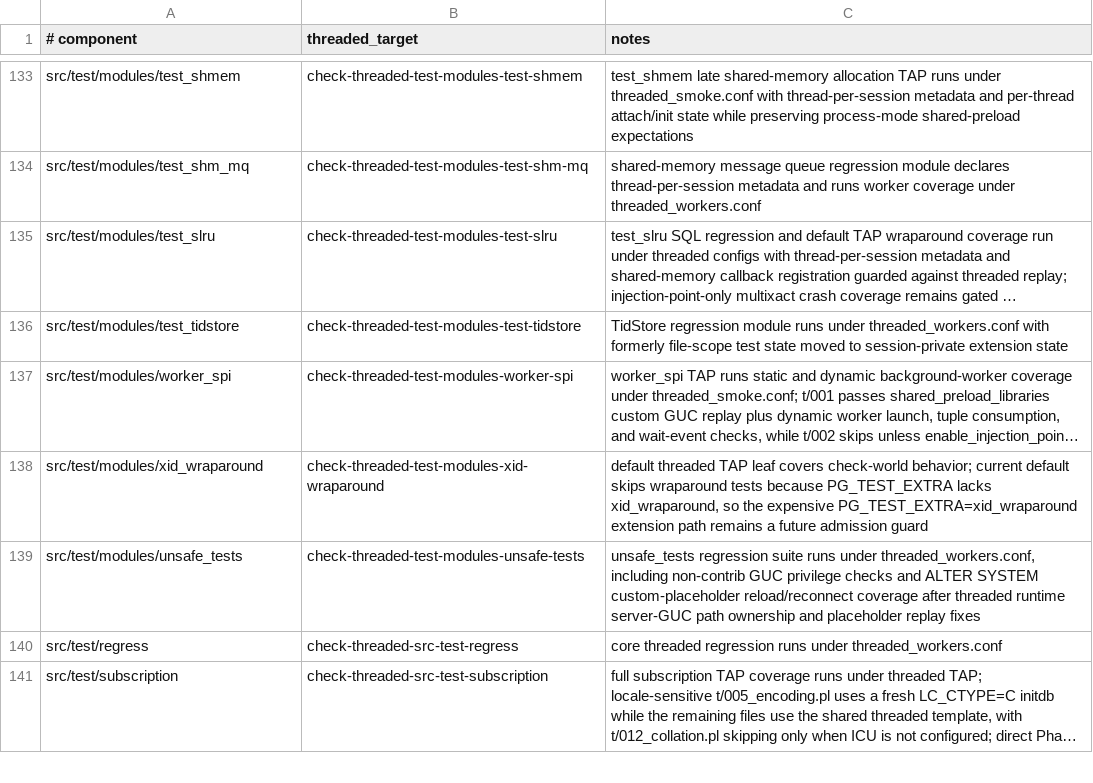
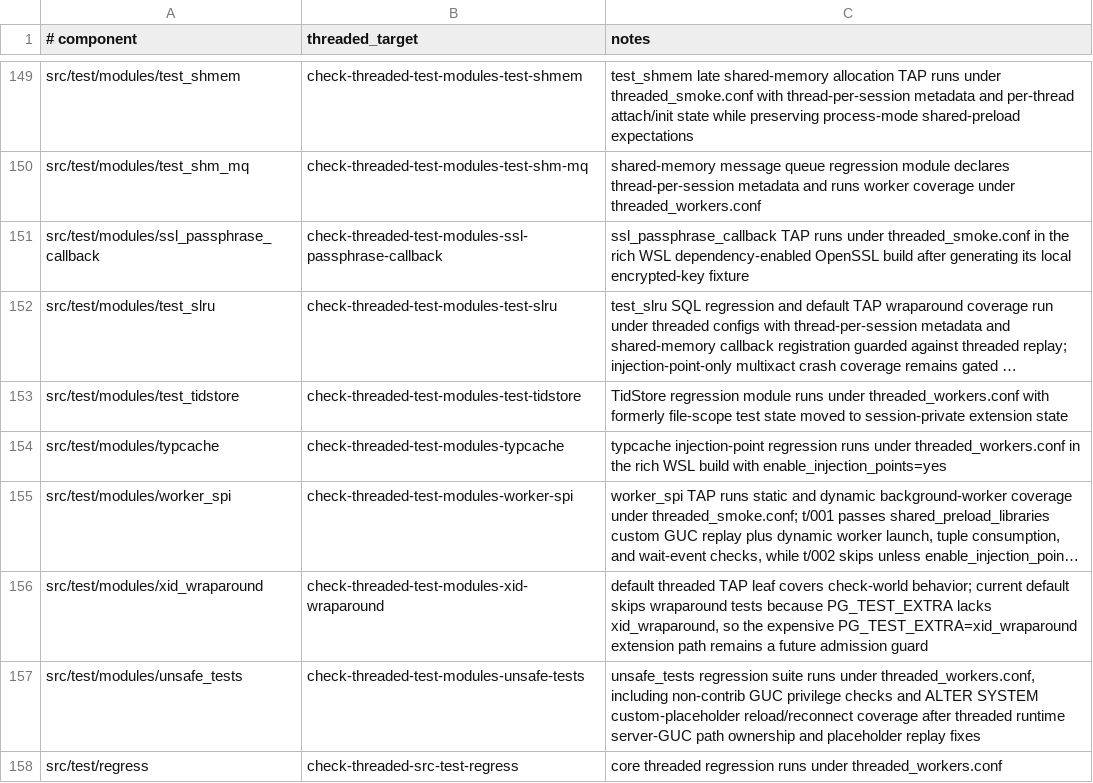
Before and after one commit to samwillis/multithreaded-postgres, a TSV file: plan_docs/MULTITHREADED_PHASE16_COVERED_COMPONENTS.tsv, drawn as a sheet; only a part is shown, gaps mark what is left out; the shorter side is filled out with more unchanged rows; long unchanged cells end in …; the diff covers the shown part only; the diff names each change by its address in the sheet, - before the commit and + after, or states it on an @@ line.

Commit message:
Complete Phase 16 threaded world gate

```diff
--- a/plan_docs/MULTITHREADED_PHASE16_COVERED_COMPONENTS.tsv
+++ b/plan_docs/MULTITHREADED_PHASE16_COVERED_COMPONENTS.tsv
+row 151: src/test/modules/ssl_passphrase_callback | check-threaded-test-modules-ssl-passphrase-callback | ssl_passphrase_callback TAP runs under threaded_smoke.conf in the rich WSL dependency-enabled OpenSSL build after generating its local encrypted-key fixture
+row 154: src/test/modules/typcache | check-threaded-test-modules-typcache | typcache injection-point regression runs under threaded_workers.conf in the rich WSL build with enable_injection_points=yes
```
Also changed, not shown: 17 added rows elsewhere in this file, 40 other files.
